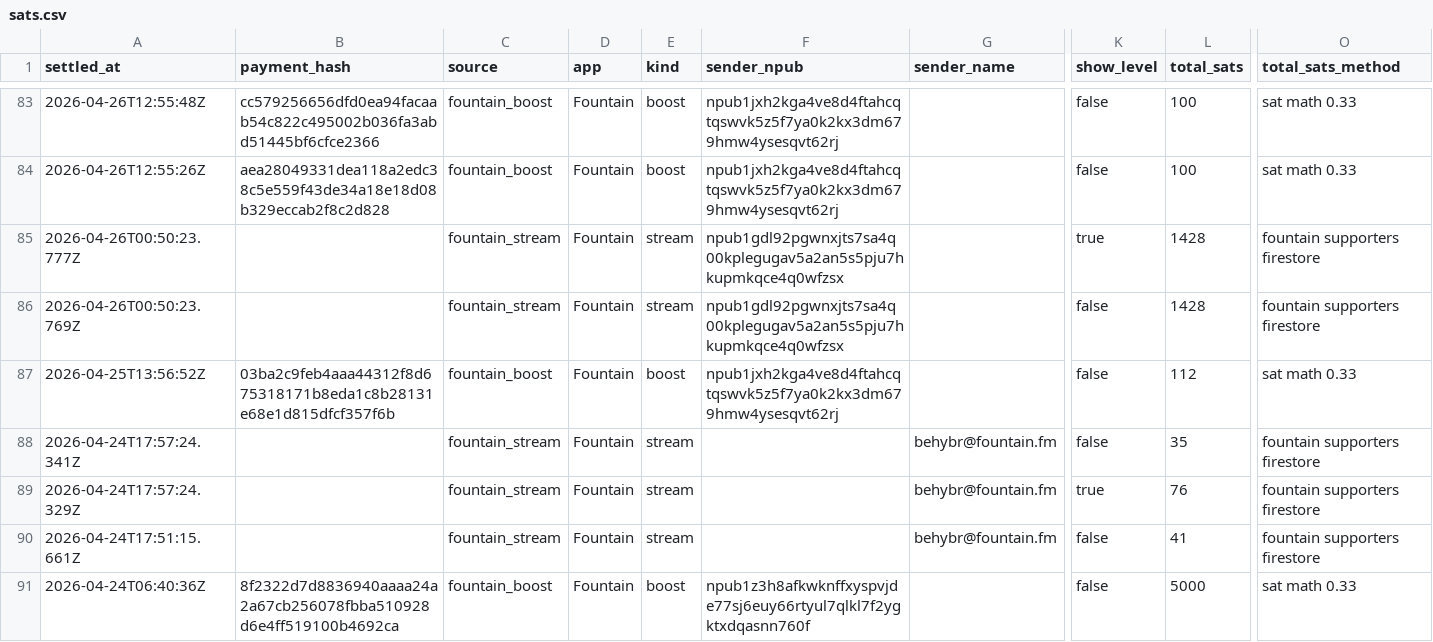
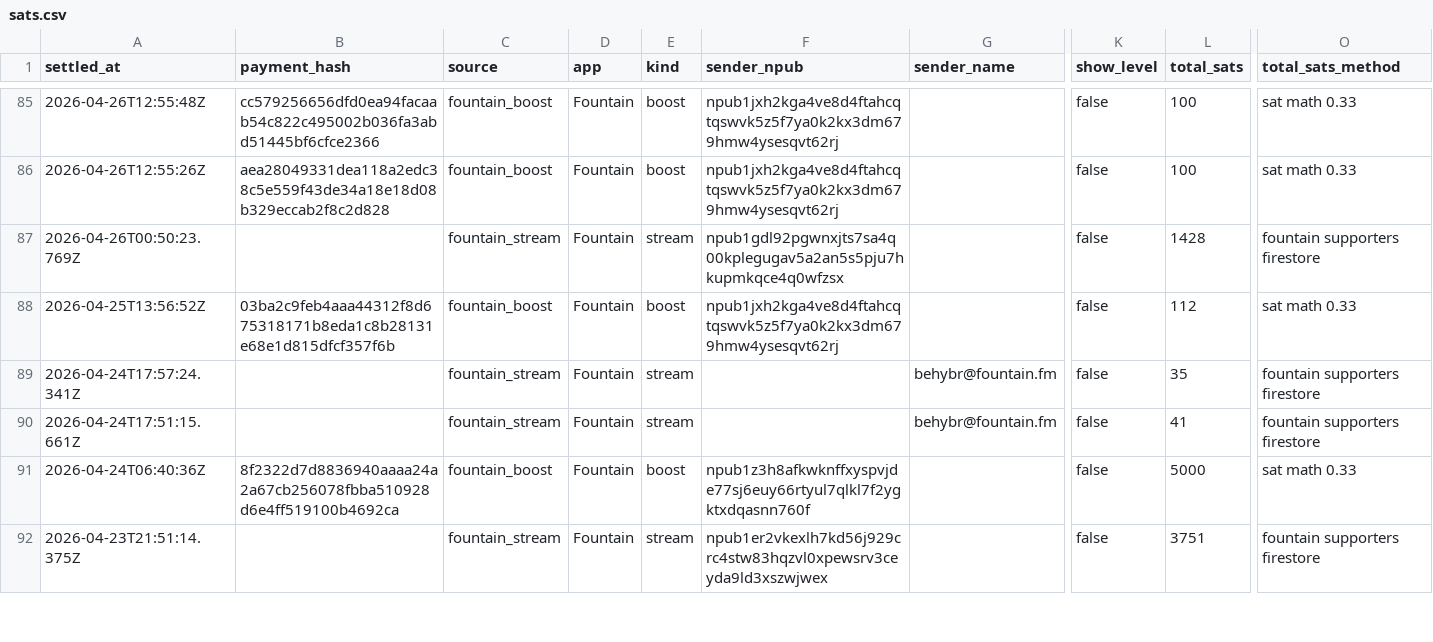
Before and after one commit to ChadFarrow/localbitcoiners, a CSV file: data/sats.csv, drawn as a sheet; only a part is shown, gaps mark what is left out; the shorter side is filled out with more unchanged rows; removed rows and columns are numbered as before the commit, all else as after; rows hold the shown columns only; the diff covers the shown part only; the diff names each change by its address in the sheet, - before the commit and + after, or states it on an @@ line.

```diff
--- a/data/sats.csv
+++ b/data/sats.csv
-row 85: 2026-04-26T00:50:23.777Z |  | fountain_stream | Fountain | stream | npub1gdl92pgwnxjts7sa4q00kplegugav5a2an5s5pju7hkupmkqce4q0wfzsx |  | true | 1428 | fountain supporters firestore
-row 89: 2026-04-24T17:57:24.329Z |  | fountain_stream | Fountain | stream |  | behybr@fountain.fm | true | 76 | fountain supporters firestore
```
Also changed, not shown: 3 added rows, 7 removed rows and 3 edited cells elsewhere in this file, 2 other files.
